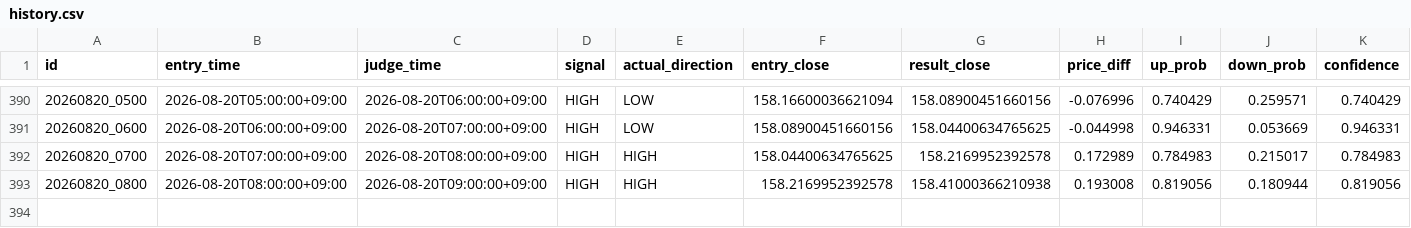
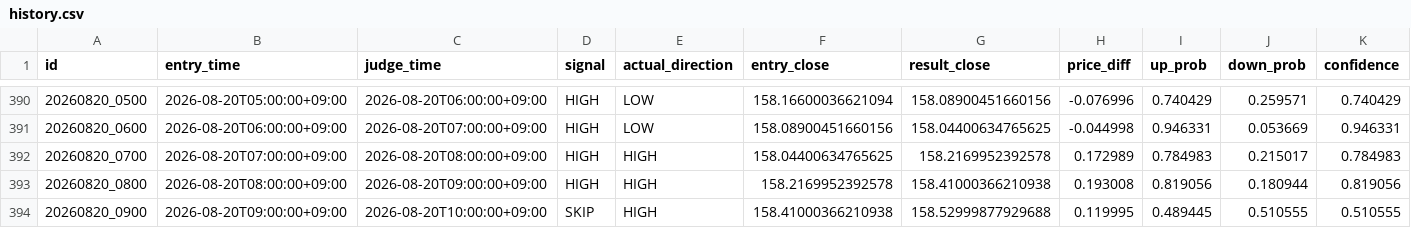
Before and after one commit to jv8gbf476b-ctrl/BO_AI_RUN, a CSV file: history.csv, drawn as a sheet; only a part is shown, gaps mark what is left out; rows hold the shown columns only; the diff names each change by its address in the sheet, - before the commit and + after, or states it on an @@ line.

```diff
--- a/history.csv
+++ b/history.csv
+row 394: 20260820_0900 | 2026-08-20T09:00:00+09:00 | 2026-08-20T10:00:00+09:00 | SKIP | HIGH | 158.41000366210938 | 158.52999877929688 | 0.119995 | 0.489445 | 0.510555 | 0.510555
```
Also changed, not shown: 1 other file.
